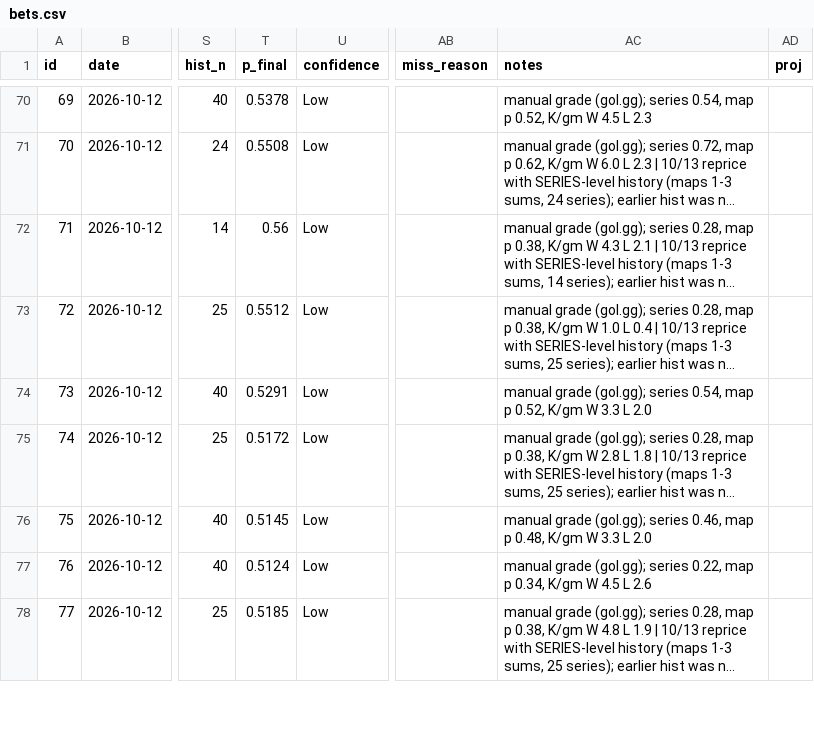
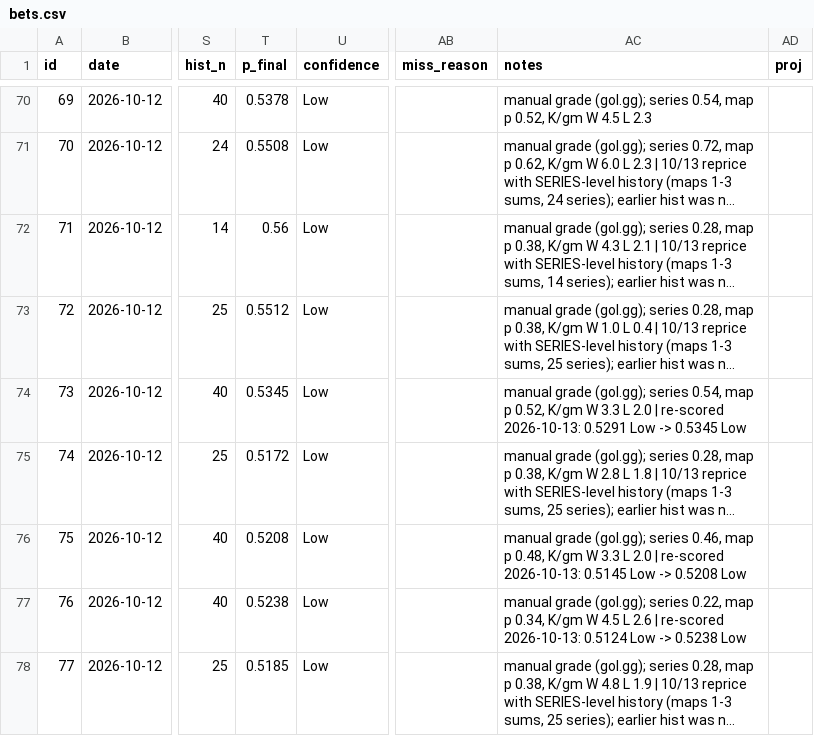
Before and after one commit to ericc112/test, a CSV file: betting/data/bets.csv, drawn as a sheet; only a part is shown, gaps mark what is left out; long unchanged cells end in …; the diff covers the shown part only; the diff names each change by its address in the sheet, - before the commit and + after, or states it on an @@ line.

```diff
--- a/betting/data/bets.csv
+++ b/betting/data/bets.csv
-T74 (p_final): 0.5291
+T74 (p_final): 0.5345
-AC74 (notes): …L 2.0
+AC74 (notes): …L 2.0 | re-scored 2026-10-13: 0.5291 Low -> 0.5345 Low
-T76 (p_final): 0.5145
+T76 (p_final): 0.5208
-AC76 (notes): …L 2.0
+AC76 (notes): …L 2.0 | re-scored 2026-10-13: 0.5145 Low -> 0.5208 Low
-T77 (p_final): 0.5124
+T77 (p_final): 0.5238
-AC77 (notes): …L 2.6
+AC77 (notes): …L 2.6 | re-scored 2026-10-13: 0.5124 Low -> 0.5238 Low
```
Also changed, not shown: 95 edited cells elsewhere in this file, 8 other files.
